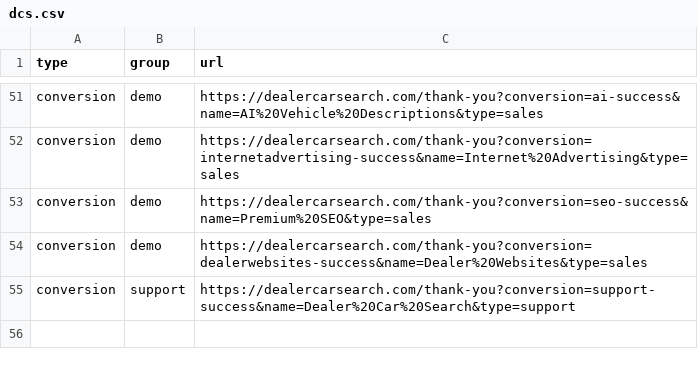
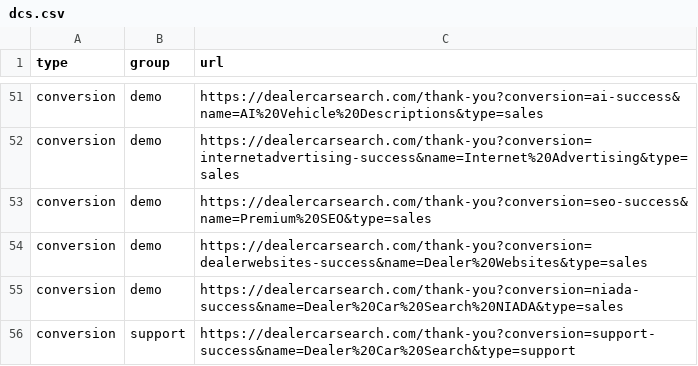
Before and after one commit to LeadVenture-Corp-Marketing/LV-Analytics, a CSV file: dcs.csv, drawn as a sheet; only a part is shown, gaps mark what is left out.

Commit message:
updated NIADA pages for DCS and Frazer

```diff
--- a/dcs.csv
+++ b/dcs.csv
@@ -54,2 +54,3 @@ conversion,demo,https://dealercarsearch.com/thank-you?conversion=seo-success&nam
 conversion,demo,https://dealercarsearch.com/thank-you?conversion=dealerwebsites-success&name=Dealer%20Websites&type=sales
+conversion,demo,https://dealercarsearch.com/thank-you?conversion=niada-success&name=Dealer%20Car%20Search%20NIADA&type=sales
 conversion,support,https://dealercarsearch.com/thank-you?conversion=support-success&name=Dealer%20Car%20Search&type=support
```
Also changed, not shown: frazer.csv.
